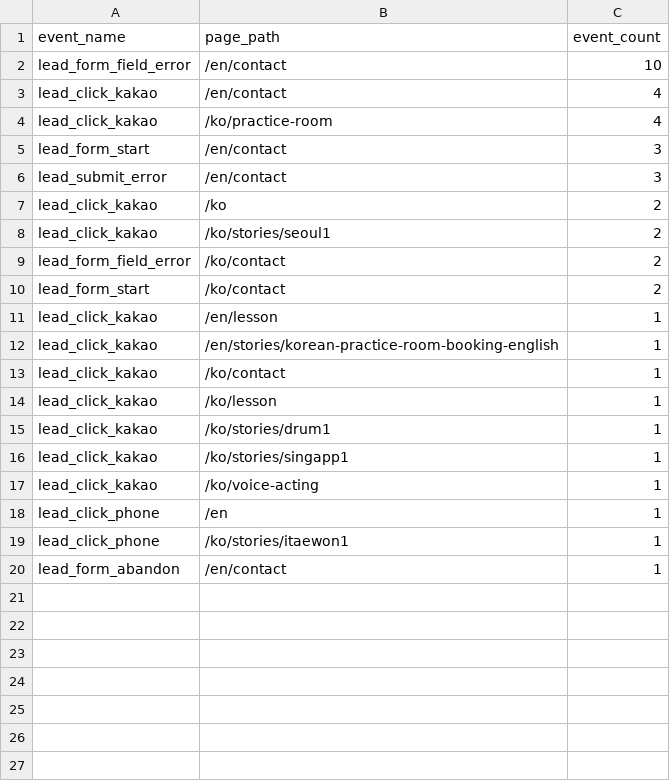
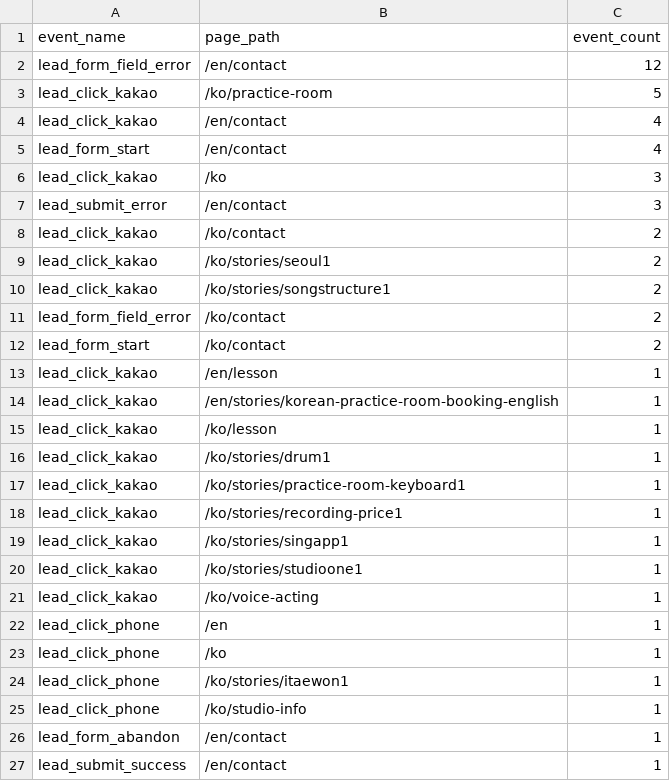
Before and after one commit to hwangtab/studio, a CSV file: docs/ga4-raw/events.csv, drawn as a sheet.

```diff
--- a/docs/ga4-raw/events.csv
+++ b/docs/ga4-raw/events.csv
@@ -1,9 +1,11 @@
 event_name,page_path,event_count
-"lead_form_field_error","/en/contact",10
+"lead_form_field_error","/en/contact",12
+"lead_click_kakao","/ko/practice-room",5
 "lead_click_kakao","/en/contact",4
-"lead_click_kakao","/ko/practice-room",4
-"lead_form_start","/en/contact",3
+"lead_form_start","/en/contact",4
+"lead_click_kakao","/ko",3
 "lead_submit_error","/en/contact",3
-"lead_click_kakao","/ko",2
+"lead_click_kakao","/ko/contact",2
 "lead_click_kakao","/ko/stories/seoul1",2
+"lead_click_kakao","/ko/stories/songstructure1",2
 "lead_form_field_error","/ko/contact",2
@@ -12,9 +14,14 @@ event_name,page_path,event_count
 "lead_click_kakao","/en/stories/korean-practice-room-booking-english",1
-"lead_click_kakao","/ko/contact",1
 "lead_click_kakao","/ko/lesson",1
 "lead_click_kakao","/ko/stories/drum1",1
+"lead_click_kakao","/ko/stories/practice-room-keyboard1",1
+"lead_click_kakao","/ko/stories/recording-price1",1
 "lead_click_kakao","/ko/stories/singapp1",1
+"lead_click_kakao","/ko/stories/studioone1",1
 "lead_click_kakao","/ko/voice-acting",1
 "lead_click_phone","/en",1
+"lead_click_phone","/ko",1
 "lead_click_phone","/ko/stories/itaewon1",1
+"lead_click_phone","/ko/studio-info",1
 "lead_form_abandon","/en/contact",1
+"lead_submit_success","/en/contact",1
```
Also changed, not shown: docs/ga4-raw/device.csv, docs/ga4-raw/landing.csv, 6 other files.
